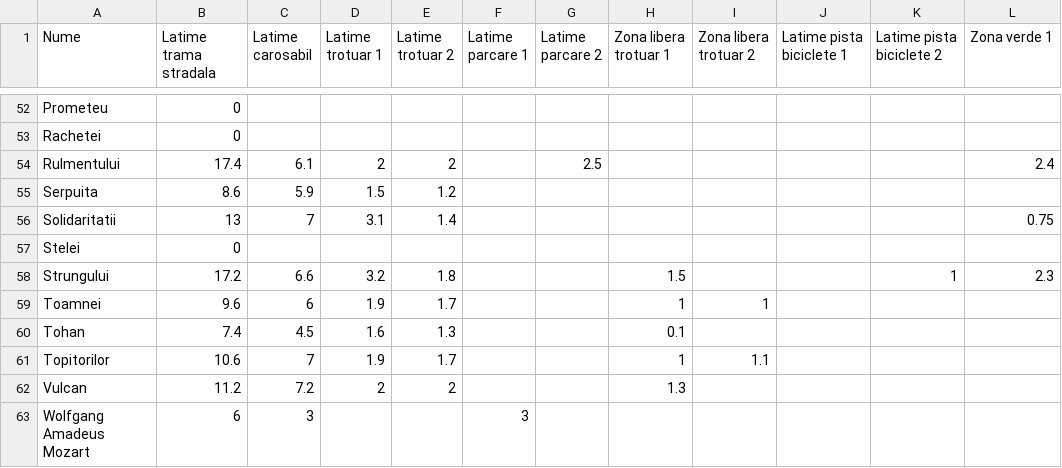
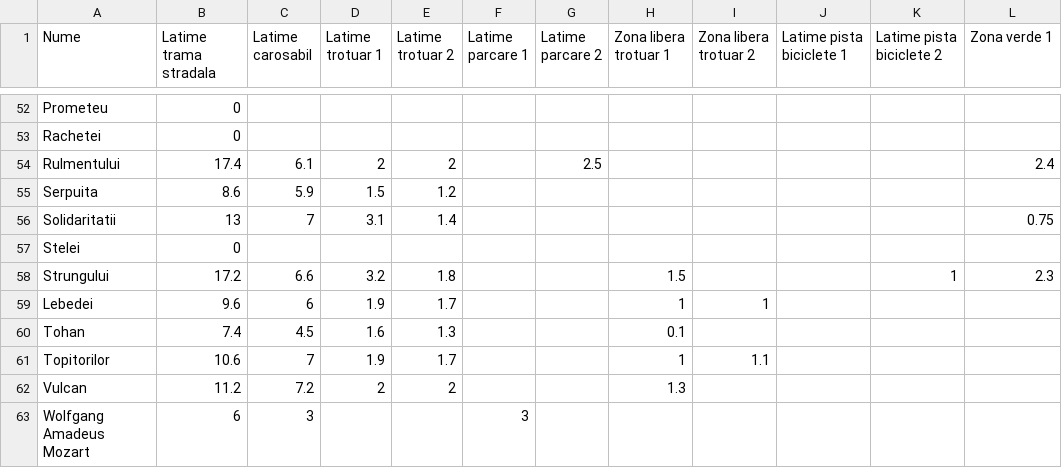
Before and after one commit to EricPlayZ/sibiu-urban-bike-map, a CSV file: public/data/measurements/lazaret.csv, drawn as a sheet; only a part is shown, gaps mark what is left out; the diff covers the shown part only; the diff names each change by its address in the sheet, - before the commit and + after, or states it on an @@ line.

```diff
--- a/public/data/measurements/lazaret.csv
+++ b/public/data/measurements/lazaret.csv
-A59 (Nume): Toamnei
+A59 (Nume): Lebedei
```
Also changed, not shown: 8 edited cells elsewhere in this file, 13 other files.
